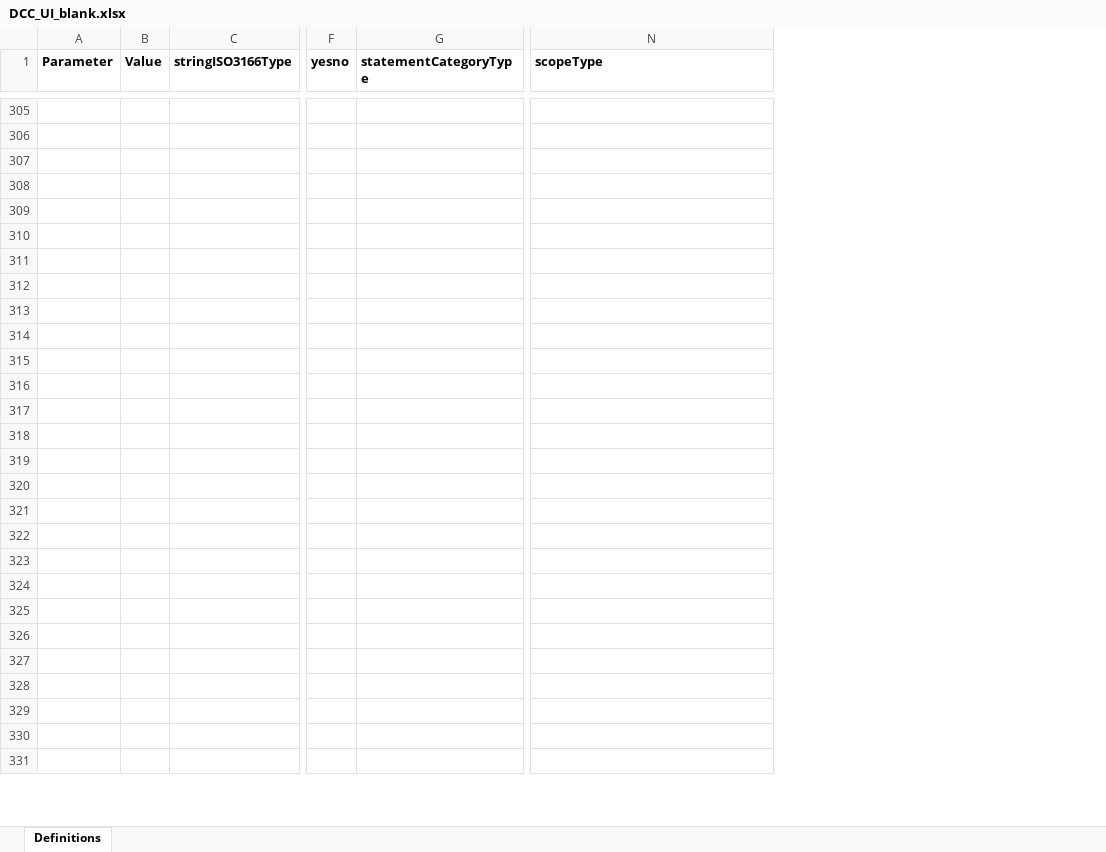
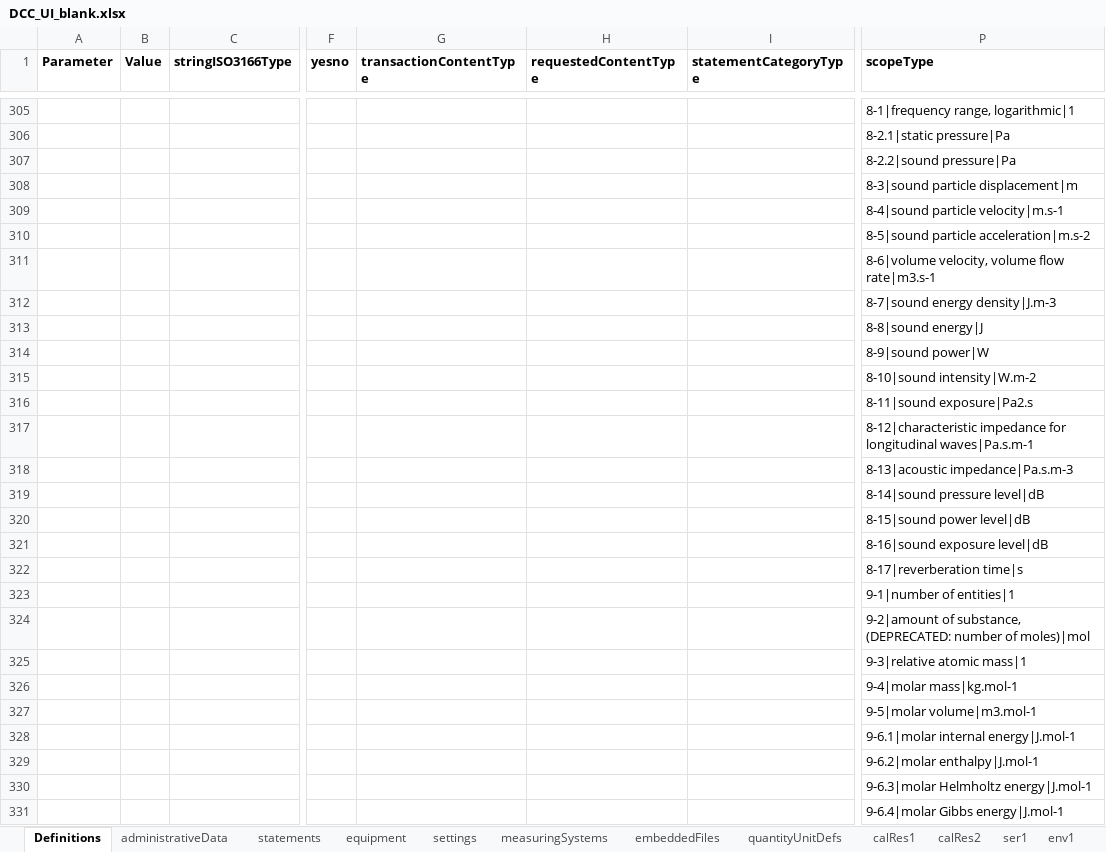
Before and after one commit to TC-IM-1448/DCC-Tables, an Excel workbook: DCC_UI_blank.xlsx, sheet Definitions, drawn as a sheet; only a part is shown, gaps mark what is left out; values as stored, in another font and other column widths than the file's, no borders; addresses are those after the commit; the diff covers the shown part only; the diff names each change by its address in the sheet, - before the commit and + after, or states it on an @@ line.

```diff
--- a/DCC_UI_blank.xlsx (sheet Definitions)
+++ b/DCC_UI_blank.xlsx (sheet Definitions)
+sheet tab: administrativeData
+sheet tab: statements
+sheet tab: equipment
+sheet tab: settings
+sheet tab: measuringSystems
+sheet tab: embeddedFiles
+sheet tab: quantityUnitDefs
+sheet tab: calRes1
+sheet tab: calRes2
+sheet tab: ser1
+sheet tab: env1
+column G (transactionContentType), empty
+column H (requestedContentType), empty
-P305 (scopeType): (empty)
+P305 (scopeType): 8-1|frequency range, logarithmic|1
-P306 (scopeType): (empty)
+P306 (scopeType): 8-2.1|static pressure|Pa
-P307 (scopeType): (empty)
+P307 (scopeType): 8-2.2|sound pressure|Pa
-P308 (scopeType): (empty)
+P308 (scopeType): 8-3|sound particle displacement|m
-P309 (scopeType): (empty)
+P309 (scopeType): 8-4|sound particle velocity|m.s-1
-P310 (scopeType): (empty)
+P310 (scopeType): 8-5|sound particle acceleration|m.s-2
-P311 (scopeType): (empty)
+P311 (scopeType): 8-6|volume velocity, volume flow rate|m3.s-1
-P312 (scopeType): (empty)
+P312 (scopeType): 8-7|sound energy density|J.m-3
-P313 (scopeType): (empty)
+P313 (scopeType): 8-8|sound energy|J
-P314 (scopeType): (empty)
+P314 (scopeType): 8-9|sound power|W
-P315 (scopeType): (empty)
+P315 (scopeType): 8-10|sound intensity|W.m-2
-P316 (scopeType): (empty)
+P316 (scopeType): 8-11|sound exposure|Pa2.s
-P317 (scopeType): (empty)
+P317 (scopeType): 8-12|characteristic impedance for longitudinal waves|Pa.s.m-1
-P318 (scopeType): (empty)
+P318 (scopeType): 8-13|acoustic impedance|Pa.s.m-3
-P319 (scopeType): (empty)
+P319 (scopeType): 8-14|sound pressure level|dB
-P320 (scopeType): (empty)
+P320 (scopeType): 8-15|sound power level|dB
-P321 (scopeType): (empty)
+P321 (scopeType): 8-16|sound exposure level|dB
-P322 (scopeType): (empty)
+P322 (scopeType): 8-17|reverberation time|s
-P323 (scopeType): (empty)
+P323 (scopeType): 9-1|number of entities|1
-P324 (scopeType): (empty)
+P324 (scopeType): 9-2|amount of substance, (DEPRECATED: number of moles)|mol
-P325 (scopeType): (empty)
+P325 (scopeType): 9-3|relative atomic mass|1
-P326 (scopeType): (empty)
+P326 (scopeType): 9-4|molar mass|kg.mol-1
-P327 (scopeType): (empty)
+P327 (scopeType): 9-5|molar volume|m3.mol-1
-P328 (scopeType): (empty)
+P328 (scopeType): 9-6.1|molar internal energy|J.mol-1
-P329 (scopeType): (empty)
+P329 (scopeType): 9-6.2|molar enthalpy|J.mol-1
-P330 (scopeType): (empty)
+P330 (scopeType): 9-6.3|molar Helmholtz energy|J.mol-1
-P331 (scopeType): (empty)
+P331 (scopeType): 9-6.4|molar Gibbs energy|J.mol-1
```
Also changed, not shown: 299 edited cells elsewhere in this sheet, other sheet tabs, charts or pictures, 2 other files.
